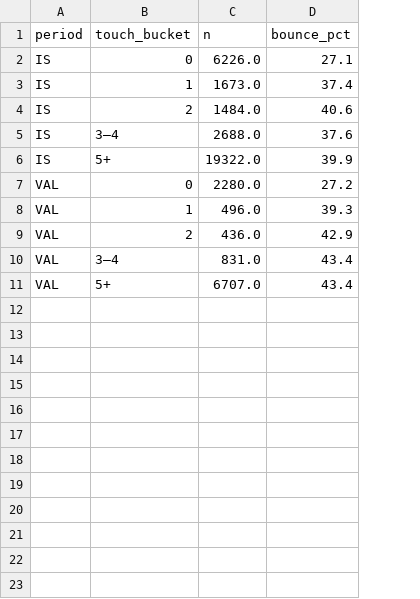
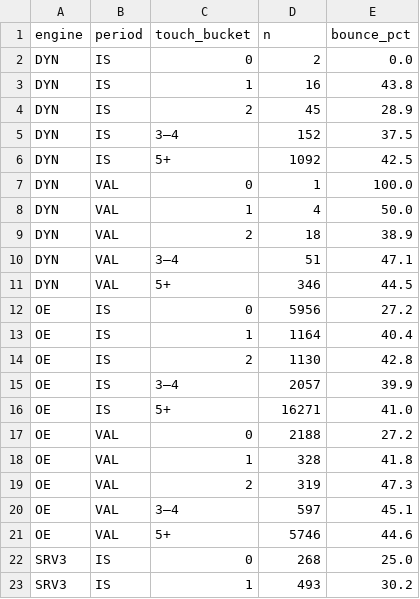
Before and after one commit to abhishekwasu-hue/Trade, a CSV file: docs/reports/t3_touch_buckets.csv, drawn as a sheet; only a part is shown; addresses are those after the commit; the diff covers the shown part only; the diff names each change by its address in the sheet, - before the commit and + after, or states it on an @@ line.

```diff
--- a/docs/reports/t3_touch_buckets.csv
+++ b/docs/reports/t3_touch_buckets.csv
+column A (engine), rows 2-6: all DYN; rows 17-21: all OE
-D2 (n): 6226.0
+D2 (n): 2
-E2 (bounce_pct): 27.1
+E2 (bounce_pct): 0.0
-D3 (n): 1673.0
+D3 (n): 16
-E3 (bounce_pct): 37.4
+E3 (bounce_pct): 43.8
-D4 (n): 1484.0
+D4 (n): 45
-E4 (bounce_pct): 40.6
+E4 (bounce_pct): 28.9
-D5 (n): 2688.0
+D5 (n): 152
-E5 (bounce_pct): 37.6
+E5 (bounce_pct): 37.5
-D6 (n): 19322.0
+D6 (n): 1092
-E6 (bounce_pct): 39.9
+E6 (bounce_pct): 42.5
+row 7: DYN | VAL | 0 | 1 | 100.0
+row 8: DYN | VAL | 1 | 4 | 50.0
+row 9: DYN | VAL | 2 | 18 | 38.9
+row 10: DYN | VAL | 3–4 | 51 | 47.1
+row 11: DYN | VAL | 5+ | 346 | 44.5
+row 12: OE | IS | 0 | 5956 | 27.2
+row 13: OE | IS | 1 | 1164 | 40.4
+row 14: OE | IS | 2 | 1130 | 42.8
+row 15: OE | IS | 3–4 | 2057 | 39.9
+row 16: OE | IS | 5+ | 16271 | 41.0
-D17 (n): 2280.0
+D17 (n): 2188
-D18 (n): 496.0
+D18 (n): 328
-E18 (bounce_pct): 39.3
+E18 (bounce_pct): 41.8
-D19 (n): 436.0
+D19 (n): 319
-E19 (bounce_pct): 42.9
+E19 (bounce_pct): 47.3
-D20 (n): 831.0
+D20 (n): 597
-E20 (bounce_pct): 43.4
+E20 (bounce_pct): 45.1
-D21 (n): 6707.0
+D21 (n): 5746
-E21 (bounce_pct): 43.4
+E21 (bounce_pct): 44.6
+row 22: SRV3 | IS | 0 | 268 | 25.0
+row 23: SRV3 | IS | 1 | 493 | 30.2
```
Also changed, not shown: 8 added rows elsewhere in this file, docs/reports/t3_accuracy.csv, 6 other files.
